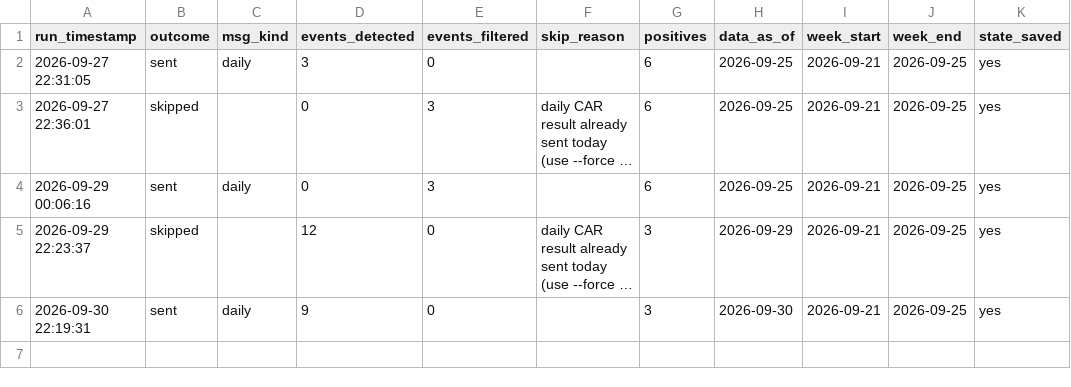
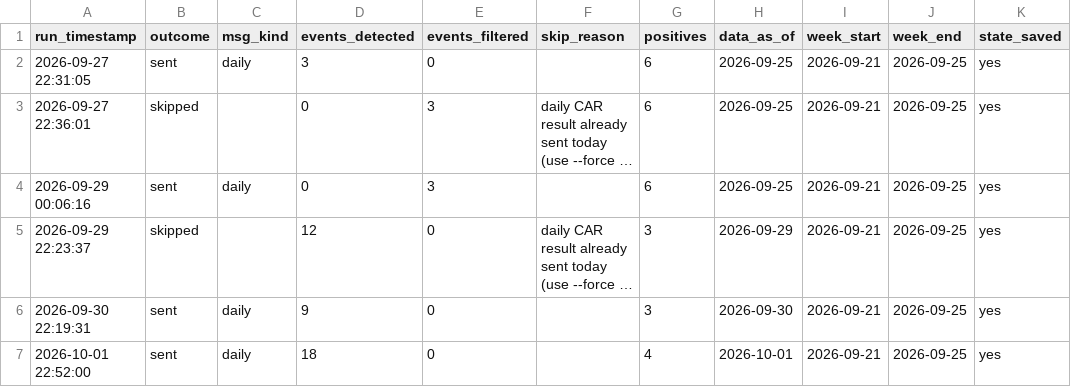
Before and after one commit to ppparthpatel49/CAR_Based_Detection, a CSV file: logs/runs.csv, drawn as a sheet; long unchanged cells end in ….

```diff
--- a/logs/runs.csv
+++ b/logs/runs.csv
@@ -6 +6,2 @@ run_timestamp,outcome,msg_kind,events_detected,events_filtered,skip_reason,posit
 2026-09-30 22:19:31,sent,daily,9,0,,3,2026-09-30,2026-09-21,2026-09-25,yes
+2026-10-01 22:52:00,sent,daily,18,0,,4,2026-10-01,2026-09-21,2026-09-25,yes
```
Also changed, not shown: 1 other file.
